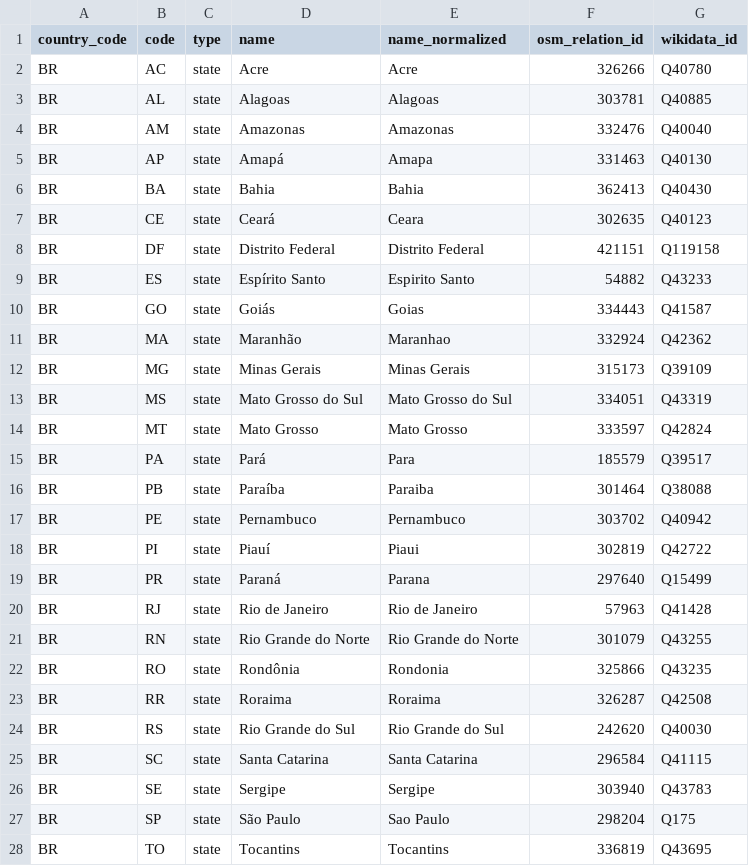
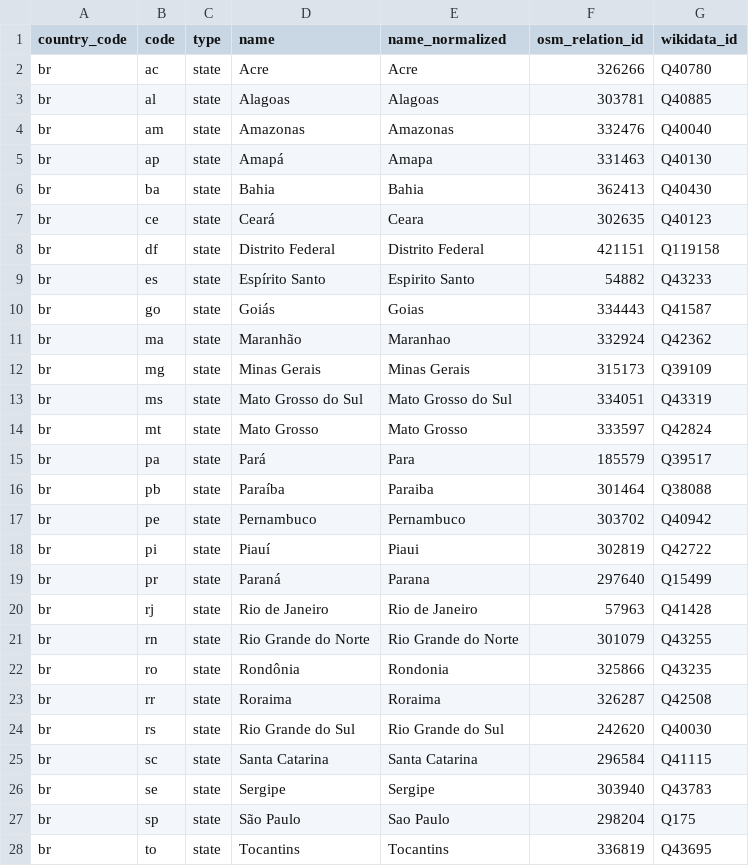
Before and after one commit to osmforcities/osmforcities, a CSV file: data/regions.csv, drawn as a sheet.

```diff
--- a/data/regions.csv
+++ b/data/regions.csv
@@ -1,28 +1,28 @@
 country_code,code,type,name,name_normalized,osm_relation_id,wikidata_id
-BR,AC,state,Acre,Acre,326266,Q40780
-BR,AL,state,Alagoas,Alagoas,303781,Q40885
-BR,AM,state,Amazonas,Amazonas,332476,Q40040
-BR,AP,state,Amapá,Amapa,331463,Q40130
-BR,BA,state,Bahia,Bahia,362413,Q40430
-BR,CE,state,Ceará,Ceara,302635,Q40123
-BR,DF,state,Distrito Federal,Distrito Federal,421151,Q119158
-BR,ES,state,Espírito Santo,Espirito Santo,54882,Q43233
-BR,GO,state,Goiás,Goias,334443,Q41587
-BR,MA,state,Maranhão,Maranhao,332924,Q42362
-BR,MG,state,Minas Gerais,Minas Gerais,315173,Q39109
-BR,MS,state,Mato Grosso do Sul,Mato Grosso do Sul,334051,Q43319
-BR,MT,state,Mato Grosso,Mato Grosso,333597,Q42824
-BR,PA,state,Pará,Para,185579,Q39517
-BR,PB,state,Paraíba,Paraiba,301464,Q38088
-BR,PE,state,Pernambuco,Pernambuco,303702,Q40942
-BR,PI,state,Piauí,Piaui,302819,Q42722
-BR,PR,state,Paraná,Parana,297640,Q15499
-BR,RJ,state,Rio de Janeiro,Rio de Janeiro,57963,Q41428
-BR,RN,state,Rio Grande do Norte,Rio Grande do Norte,301079,Q43255
-BR,RO,state,Rondônia,Rondonia,325866,Q43235
-BR,RR,state,Roraima,Roraima,326287,Q42508
-BR,RS,state,Rio Grande do Sul,Rio Grande do Sul,242620,Q40030
-BR,SC,state,Santa Catarina,Santa Catarina,296584,Q41115
-BR,SE,state,Sergipe,Sergipe,303940,Q43783
-BR,SP,state,São Paulo,Sao Paulo,298204,Q175
-BR,TO,state,Tocantins,Tocantins,336819,Q43695
+br,ac,state,Acre,Acre,326266,Q40780
+br,al,state,Alagoas,Alagoas,303781,Q40885
+br,am,state,Amazonas,Amazonas,332476,Q40040
+br,ap,state,Amapá,Amapa,331463,Q40130
+br,ba,state,Bahia,Bahia,362413,Q40430
+br,ce,state,Ceará,Ceara,302635,Q40123
+br,df,state,Distrito Federal,Distrito Federal,421151,Q119158
+br,es,state,Espírito Santo,Espirito Santo,54882,Q43233
+br,go,state,Goiás,Goias,334443,Q41587
+br,ma,state,Maranhão,Maranhao,332924,Q42362
+br,mg,state,Minas Gerais,Minas Gerais,315173,Q39109
+br,ms,state,Mato Grosso do Sul,Mato Grosso do Sul,334051,Q43319
+br,mt,state,Mato Grosso,Mato Grosso,333597,Q42824
+br,pa,state,Pará,Para,185579,Q39517
+br,pb,state,Paraíba,Paraiba,301464,Q38088
+br,pe,state,Pernambuco,Pernambuco,303702,Q40942
+br,pi,state,Piauí,Piaui,302819,Q42722
+br,pr,state,Paraná,Parana,297640,Q15499
+br,rj,state,Rio de Janeiro,Rio de Janeiro,57963,Q41428
+br,rn,state,Rio Grande do Norte,Rio Grande do Norte,301079,Q43255
+br,ro,state,Rondônia,Rondonia,325866,Q43235
+br,rr,state,Roraima,Roraima,326287,Q42508
+br,rs,state,Rio Grande do Sul,Rio Grande do Sul,242620,Q40030
+br,sc,state,Santa Catarina,Santa Catarina,296584,Q41115
+br,se,state,Sergipe,Sergipe,303940,Q43783
+br,sp,state,São Paulo,Sao Paulo,298204,Q175
+br,to,state,Tocantins,Tocantins,336819,Q43695
```
Also changed, not shown: data/cities.csv, data/countries.csv.
